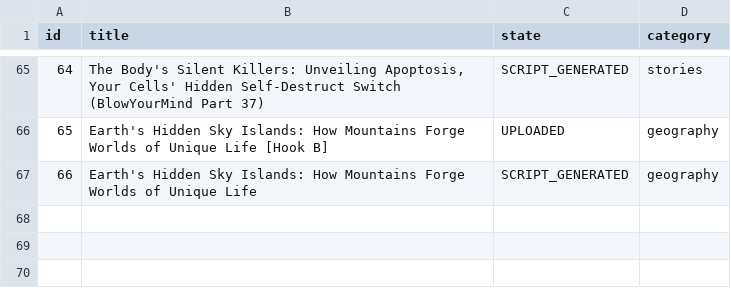
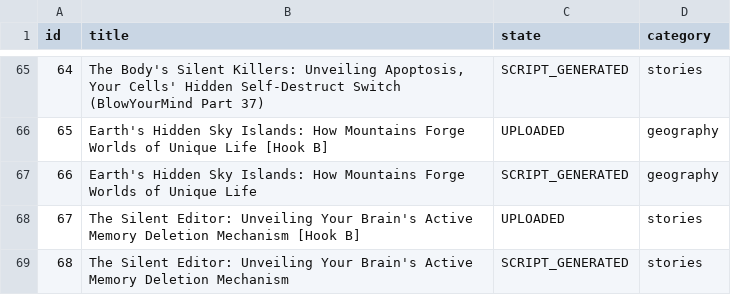
Before and after one commit to enigmaiq6-creator/Blowyourmind, a CSV file: flows/image_content_generator/out_short/ideas_tracking.csv, drawn as a sheet; only a part is shown, gaps mark what is left out; the diff names each change by its address in the sheet, - before the commit and + after, or states it on an @@ line.

```diff
--- a/flows/image_content_generator/out_short/ideas_tracking.csv
+++ b/flows/image_content_generator/out_short/ideas_tracking.csv
+row 68: 67 | The Silent Editor: Unveiling Your Brain's Active Memory Deletion Mechanism [Hook B] | UPLOADED | stories
+row 69: 68 | The Silent Editor: Unveiling Your Brain's Active Memory Deletion Mechanism | SCRIPT_GENERATED | stories
```
Also changed, not shown: flows/image_content_generator/out_short/automated_posts_history.csv.
